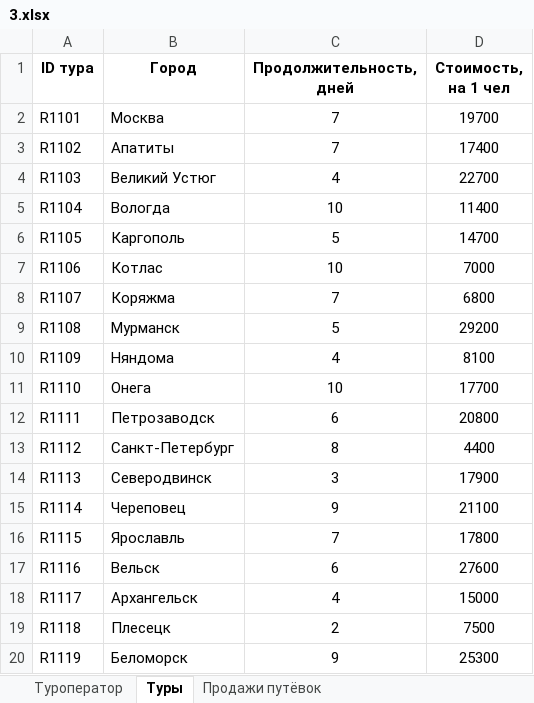
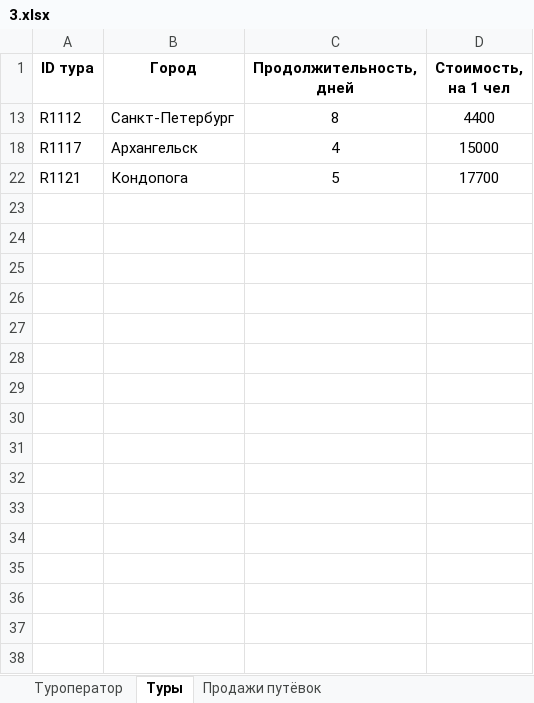
Before and after one commit to duckysmacky/school, an Excel workbook: ЕГЭ/Варианты/2024/Вариант 3/Задание 3/3.xlsx, sheet Туры, drawn as a sheet; only a part is shown; the shorter side is filled out with more unchanged rows; values as stored, in another font and other column widths than the file's, no borders; the diff covers the shown part only; the diff names each change by its address in the sheet, - before the commit and + after, or states it on an @@ line.

```diff
--- a/ЕГЭ/Варианты/2024/Вариант 3/Задание 3/3.xlsx (sheet Туры)
+++ b/ЕГЭ/Варианты/2024/Вариант 3/Задание 3/3.xlsx (sheet Туры)
@@ row 2 hidden: R1101 | Москва | 7 | 19700 @@
@@ row 3 hidden: R1102 | Апатиты | 7 | 17400 @@
@@ row 4 hidden: R1103 | Великий Устюг | 4 | 22700 @@
@@ row 5 hidden: R1104 | Вологда | 10 | 11400 @@
@@ row 6 hidden: R1105 | Каргополь | 5 | 14700 @@
@@ row 7 hidden: R1106 | Котлас | 10 | 7000 @@
@@ row 8 hidden: R1107 | Коряжма | 7 | 6800 @@
@@ row 9 hidden: R1108 | Мурманск | 5 | 29200 @@
@@ row 10 hidden: R1109 | Няндома | 4 | 8100 @@
@@ row 11 hidden: R1110 | Онега | 10 | 17700 @@
@@ row 12 hidden: R1111 | Петрозаводск | 6 | 20800 @@
@@ row 14 hidden: R1113 | Северодвинск | 3 | 17900 @@
@@ row 15 hidden: R1114 | Череповец | 9 | 21100 @@
@@ row 16 hidden: R1115 | Ярославль | 7 | 17800 @@
@@ row 17 hidden: R1116 | Вельск | 6 | 27600 @@
@@ row 19 hidden: R1118 | Плесецк | 2 | 7500 @@
@@ row 20 hidden: R1119 | Беломорск | 9 | 25300 @@
```
Also changed, not shown: 12 hidden or unhidden rows elsewhere in this sheet, sheet Продажи путёвок, sheet Туроператор, hidden cells, ЕГЭ/Варианты/2024/Вариант 3/Задание 18/18.xlsx, ЕГЭ/Варианты/2024/Вариант 3/Задание 22/22.xlsx, 46 other files.
